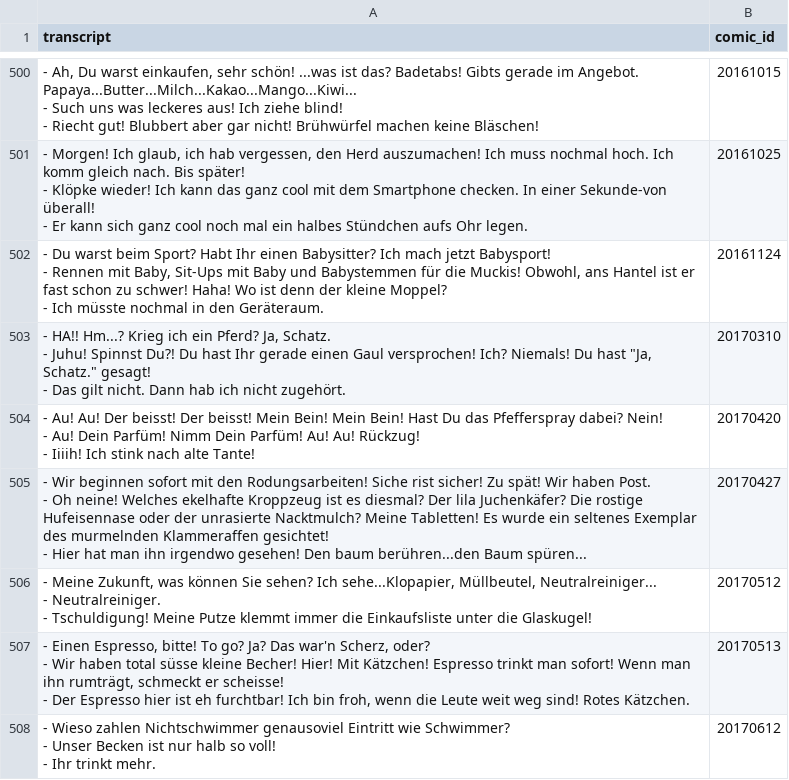
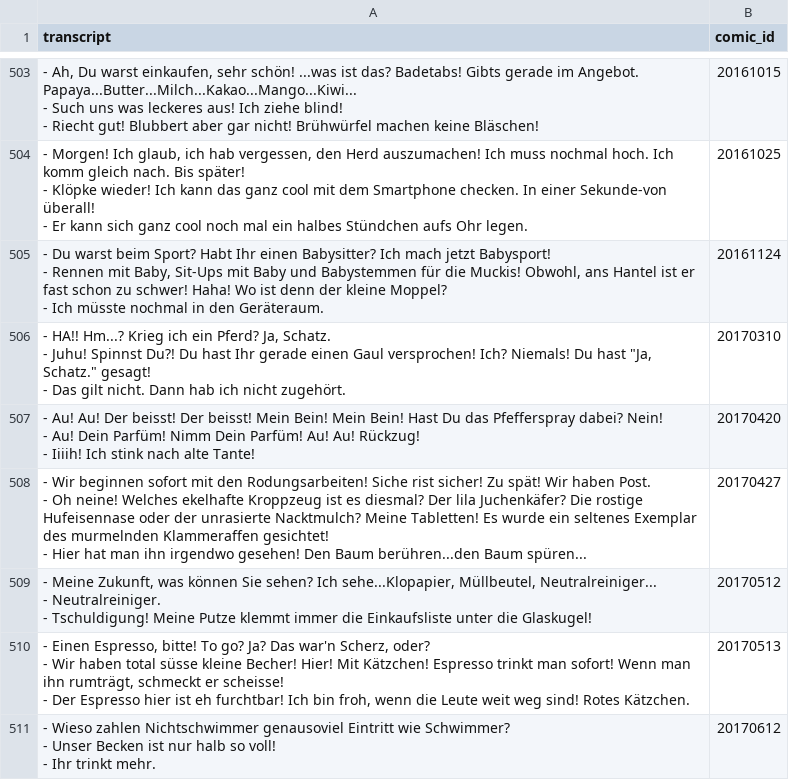
Before and after one commit to Dobby233Liu/garfield.csv, a CSV file: Tom.csv, drawn as a sheet; only a part is shown, gaps mark what is left out; the diff covers the shown part only.

```diff
--- a/Tom.csv
+++ b/Tom.csv
@@ -1556,5 +1566,5 @@ transcript,comic_id
 - Iiiih! Ich stink nach alte Tante!",20170420
-"- Wir beginnen sofort mit den Rodungsarbeiten! Siche rist sicher! Zu spät! Wir haben Post.
-- Oh neine! Welches ekelhafte Kroppzeug ist es diesmal? Der lila Juchenkäfer? Die rostige Hufeisennase oder der unrasierte Nacktmulch? Meine Tabletten! Es wurde ein seltenes Exemplar des murmelnden Klammeraffen gesichtet!
-- Hier hat man ihn irgendwo gesehen! Den baum berühren...den Baum spüren...",20170427
+"- Wir beginnen sofort mit den Rodungsarbeiten! Siche rist sicher! Zu spät! Wir haben Post.
+- Oh neine! Welches ekelhafte Kroppzeug ist es diesmal? Der lila Juchenkäfer? Die rostige Hufeisennase oder der unrasierte Nacktmulch? Meine Tabletten! Es wurde ein seltenes Exemplar des murmelnden Klammeraffen gesichtet!
+- Hier hat man ihn irgendwo gesehen! Den Baum berühren...den Baum spüren...",20170427
 "- Meine Zukunft, was können Sie sehen? Ich sehe...Klopapier, Müllbeutel, Neutralreiniger...
```
Also changed, not shown: 4 added rows and 47 edited cells elsewhere in this file, 14 other files.
